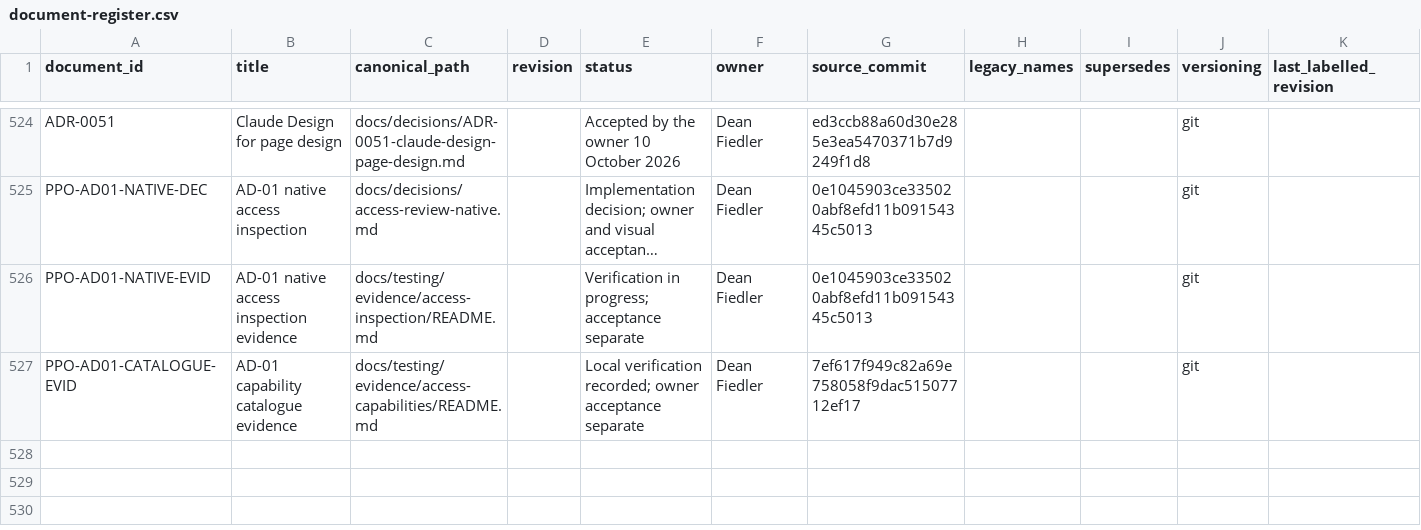
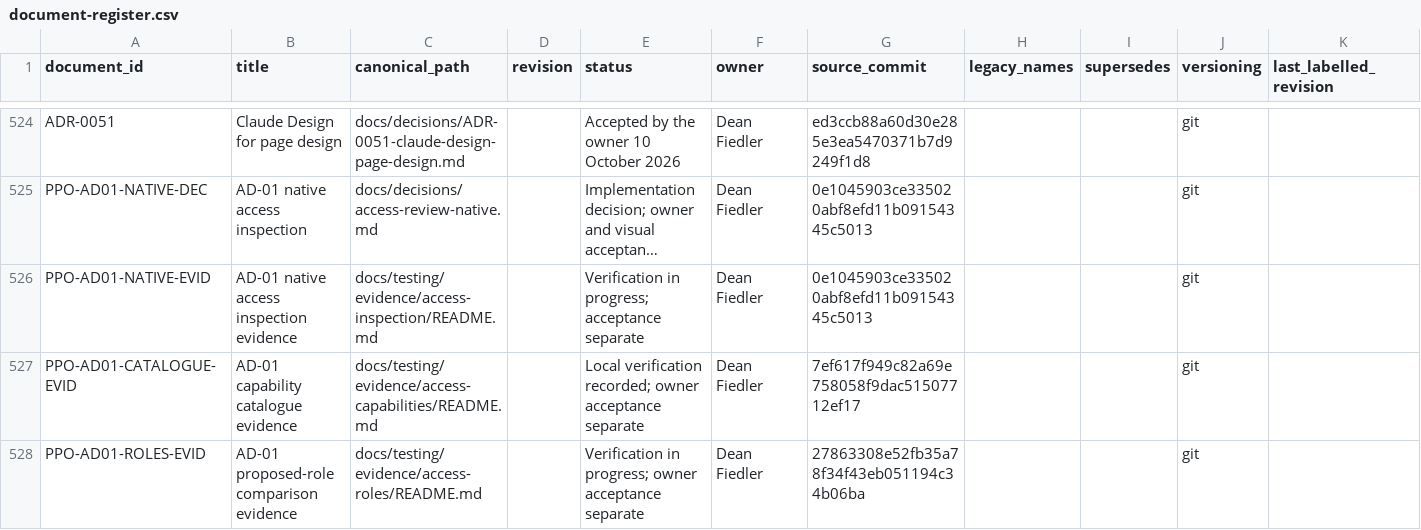
Before and after one commit to deanrfiedler-gif/powerplants-one, a CSV file: docs/standards/document-register.csv, drawn as a sheet; only a part is shown, gaps mark what is left out; long unchanged cells end in …; the diff names each change by its address in the sheet, - before the commit and + after, or states it on an @@ line.

Commit message:
Add scoped comparison of proposed AD-01 role bundles

```diff
--- a/docs/standards/document-register.csv
+++ b/docs/standards/document-register.csv
+row 528: PPO-AD01-ROLES-EVID | AD-01 proposed-role comparison evidence | docs/testing/evidence/access-roles/README.md |  | Verification in progress; owner acceptance separate | Dean Fiedler | 27863308e52fb35a78f34f43eb051194c34b06ba |  |  | git
```
Also changed, not shown: 32 other files.
